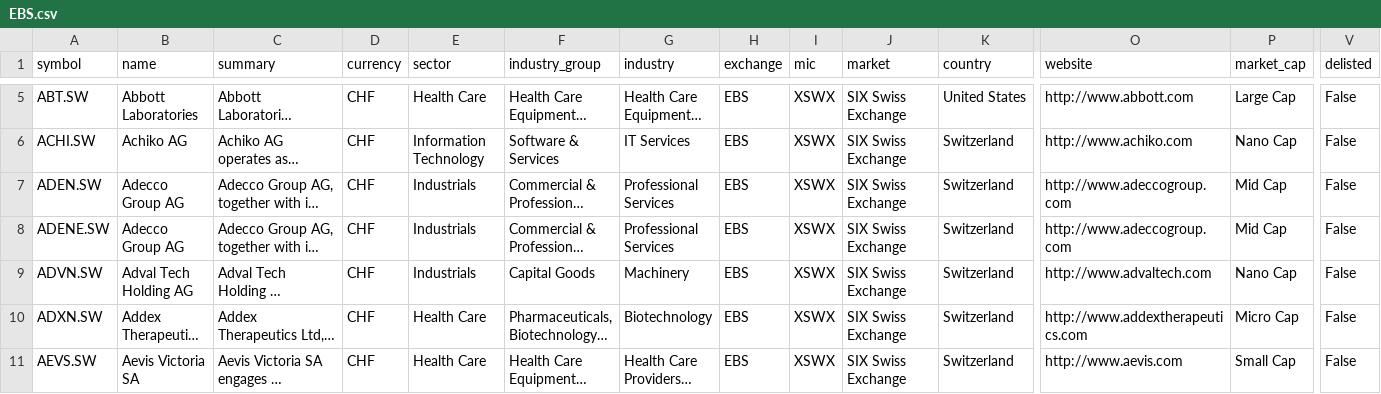
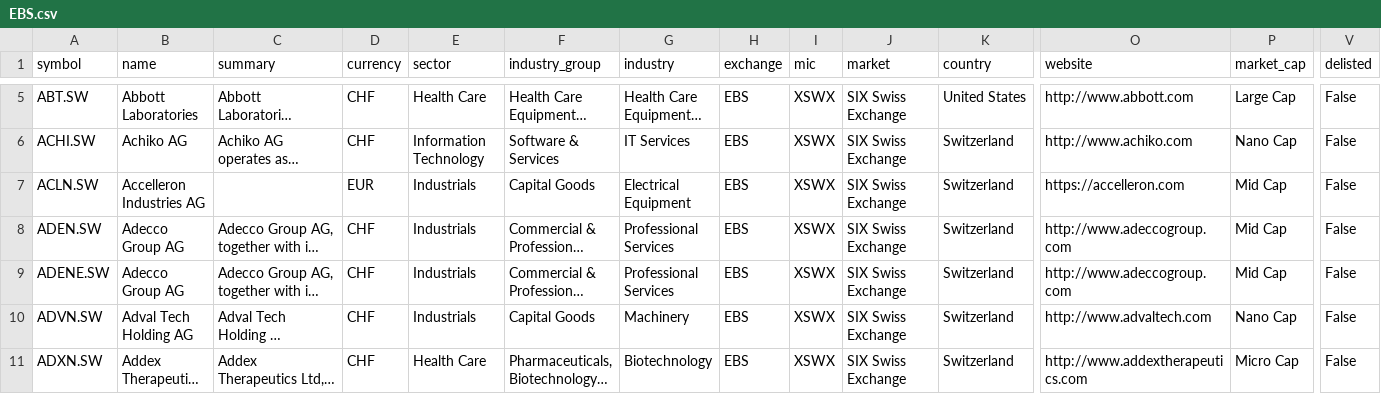
Before and after one commit to JerBouma/FinanceDatabase, a CSV file: database/equities/EBS.csv, drawn as a sheet; only a part is shown, gaps mark what is left out; the shorter side is filled out with more unchanged rows; long unchanged cells end in …; rows hold the shown columns only; the diff covers the shown part only; the diff names each change by its address in the sheet, - before the commit and + after, or states it on an @@ line.

```diff
--- a/database/equities/EBS.csv
+++ b/database/equities/EBS.csv
+row 7: ACLN.SW | Accelleron Industries AG |  | EUR | Industrials | Capital Goods | Electrical Equipment | EBS | XSWX | SIX Swiss Exchange | Switzerland | https://accelleron.com | Mid Cap | False
```
Also changed, not shown: 6 added rows elsewhere in this file, database/equities/AMS.csv, database/equities/MIL.csv, 22 other files.
